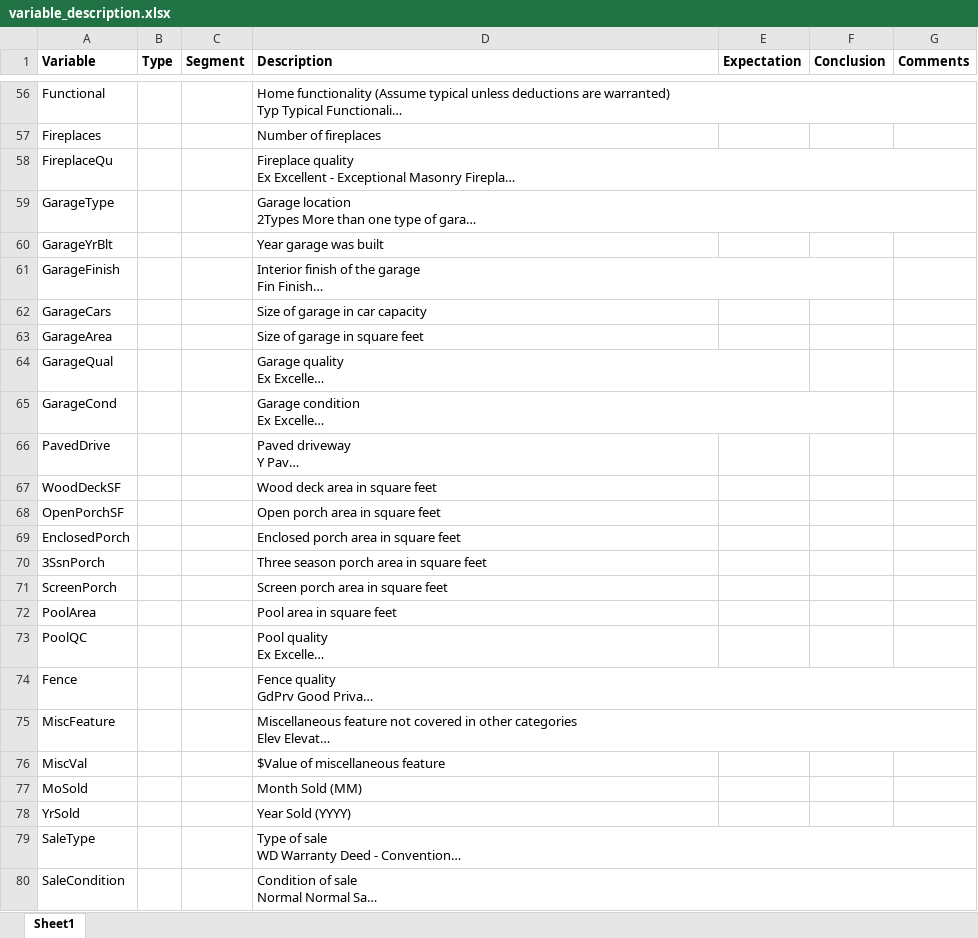
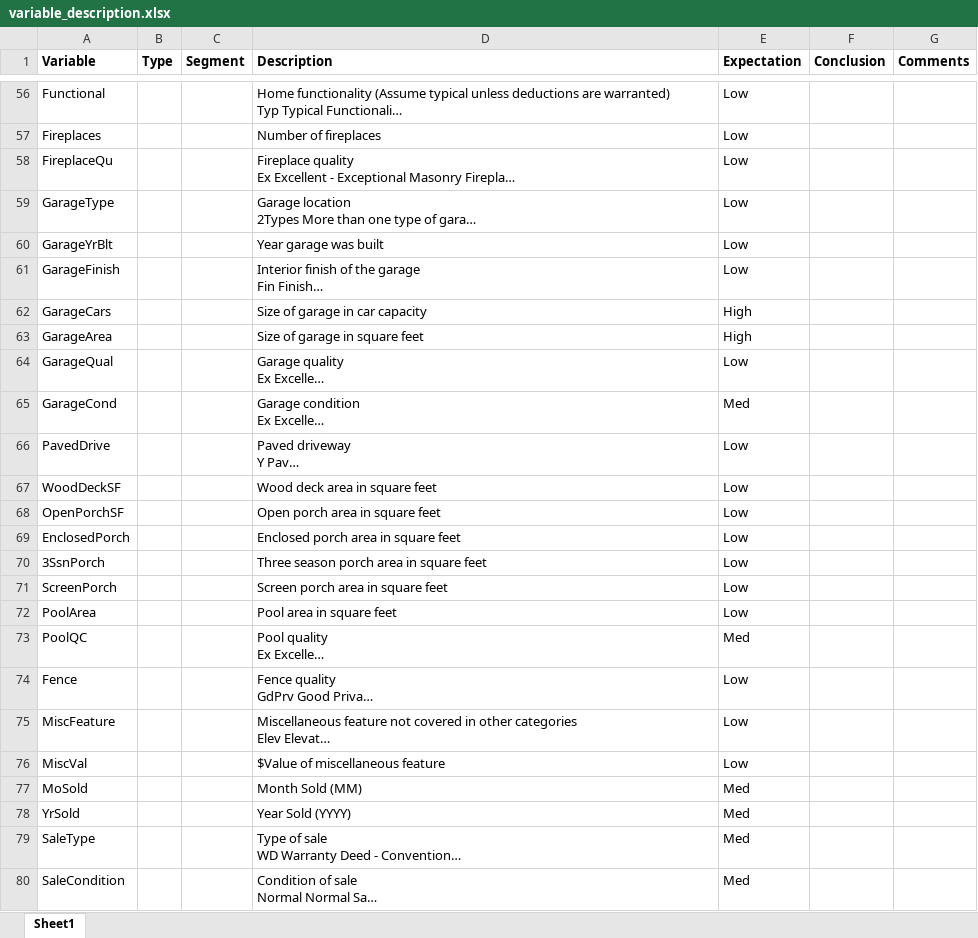
Before and after one commit to guilhermemarson/udacity, an Excel workbook: ames_house_prices/documentation/variable_description.xlsx, sheet Sheet1, drawn as a sheet; only a part is shown, gaps mark what is left out; long unchanged cells end in …; values as stored, in another font and other column widths than the file's, no borders; the diff covers the shown part only; the diff names each change by its address in the sheet, - before the commit and + after, or states it on an @@ line.

```diff
--- a/ames_house_prices/documentation/variable_description.xlsx (sheet Sheet1)
+++ b/ames_house_prices/documentation/variable_description.xlsx (sheet Sheet1)
-E56:E61 (Expectation): (empty)
+E56:E61 (Expectation): Low
-E62:E63 (Expectation): (empty)
+E62:E63 (Expectation): High
-E64 (Expectation): (empty)
+E64 (Expectation): Low
-E65 (Expectation): (empty)
+E65 (Expectation): Med
-E66:E72 (Expectation): (empty)
+E66:E72 (Expectation): Low
-E73 (Expectation): (empty)
+E73 (Expectation): Med
-E74:E76 (Expectation): (empty)
+E74:E76 (Expectation): Low
-E77:E80 (Expectation): (empty)
+E77:E80 (Expectation): Med
```
Also changed, not shown: 55 edited cells elsewhere in this sheet.
